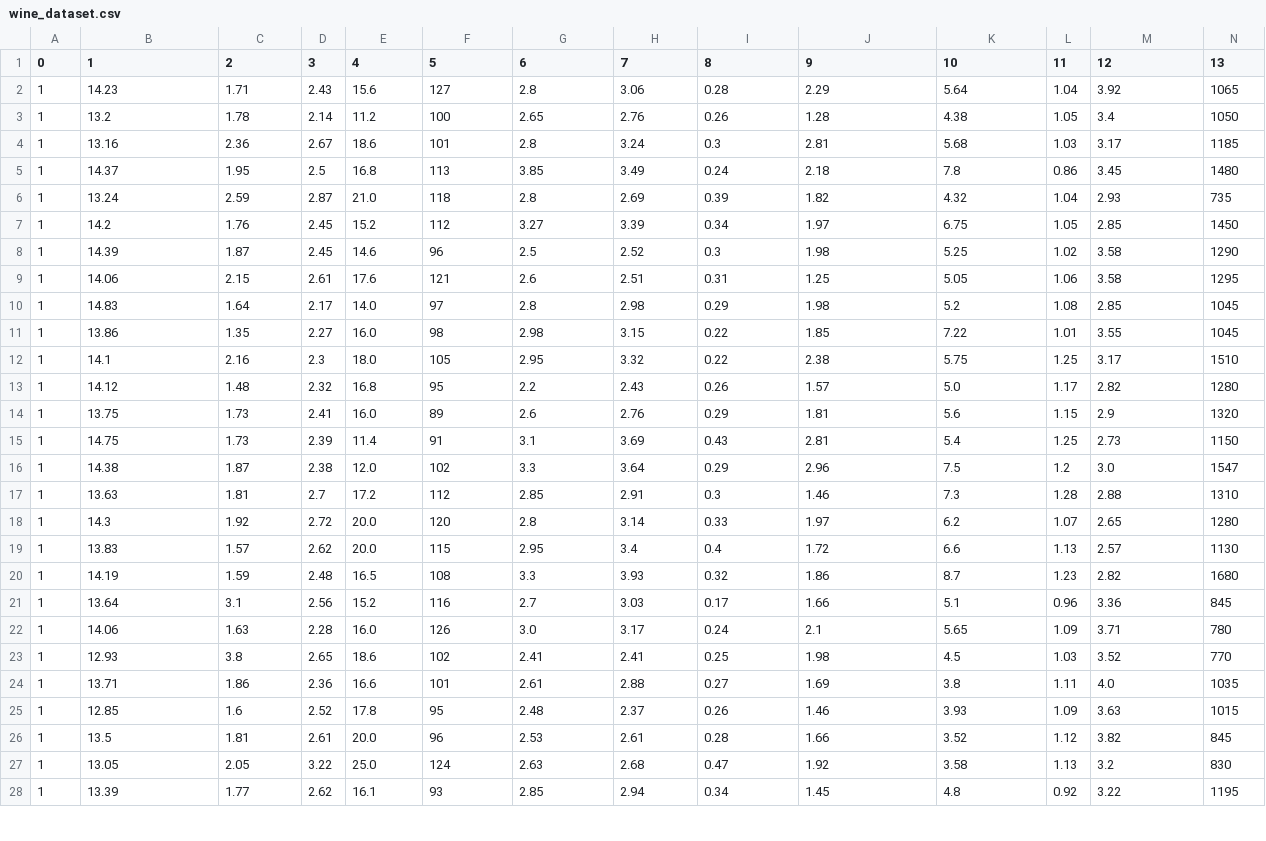
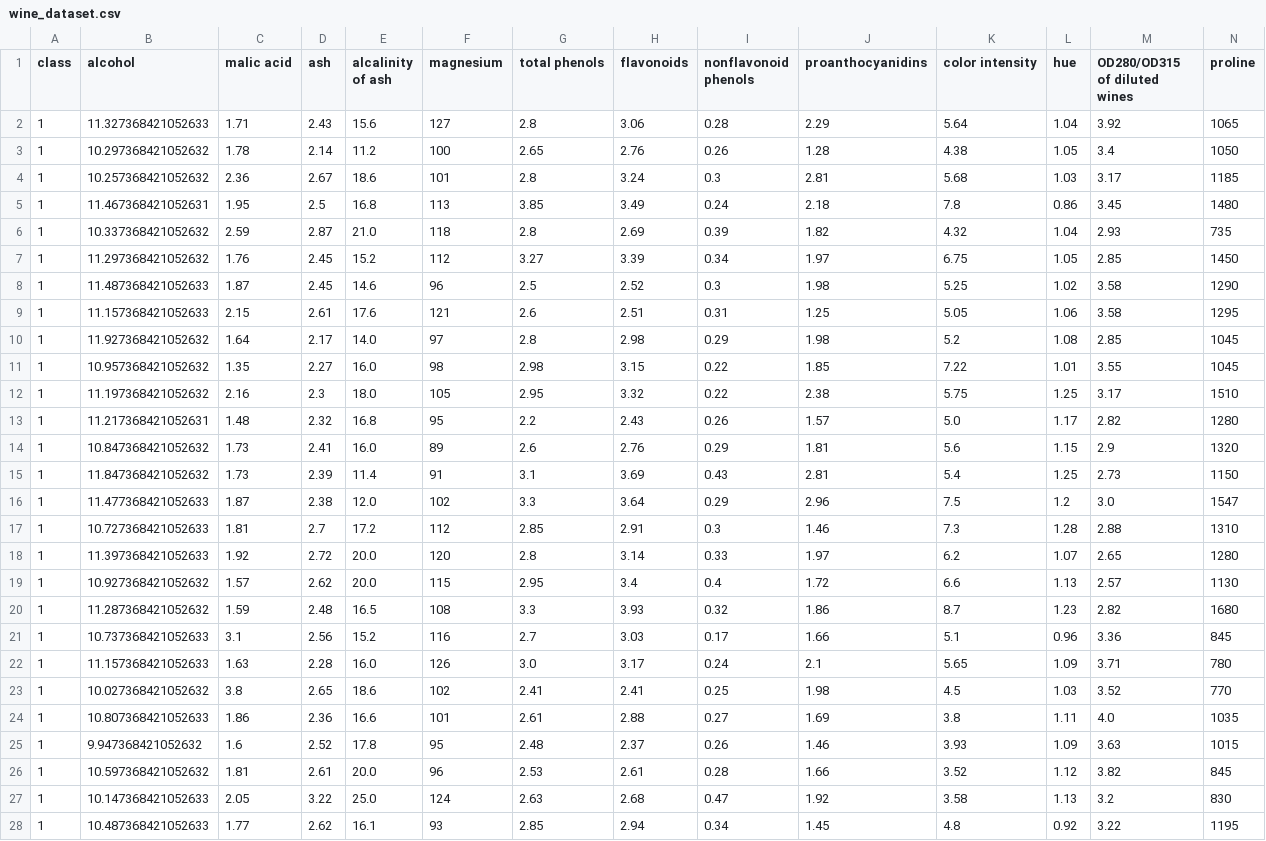
Before and after one commit to Telleria22/DICD408-TELLERIA, a CSV file: wine_dataset.csv, drawn as a sheet; only a part is shown; the diff covers the shown part only.

```diff
--- a/wine_dataset.csv
+++ b/wine_dataset.csv
@@ -1,28 +1,28 @@
-0,1,2,3,4,5,6,7,8,9,10,11,12,13
-1,14.23,1.71,2.43,15.6,127,2.8,3.06,0.28,2.29,5.64,1.04,3.92,1065
-1,13.2,1.78,2.14,11.2,100,2.65,2.76,0.26,1.28,4.38,1.05,3.4,1050
-1,13.16,2.36,2.67,18.6,101,2.8,3.24,0.3,2.81,5.68,1.03,3.17,1185
-1,14.37,1.95,2.5,16.8,113,3.85,3.49,0.24,2.18,7.8,0.86,3.45,1480
-1,13.24,2.59,2.87,21.0,118,2.8,2.69,0.39,1.82,4.32,1.04,2.93,735
-1,14.2,1.76,2.45,15.2,112,3.27,3.39,0.34,1.97,6.75,1.05,2.85,1450
-1,14.39,1.87,2.45,14.6,96,2.5,2.52,0.3,1.98,5.25,1.02,3.58,1290
-1,14.06,2.15,2.61,17.6,121,2.6,2.51,0.31,1.25,5.05,1.06,3.58,1295
-1,14.83,1.64,2.17,14.0,97,2.8,2.98,0.29,1.98,5.2,1.08,2.85,1045
-1,13.86,1.35,2.27,16.0,98,2.98,3.15,0.22,1.85,7.22,1.01,3.55,1045
-1,14.1,2.16,2.3,18.0,105,2.95,3.32,0.22,2.38,5.75,1.25,3.17,1510
-1,14.12,1.48,2.32,16.8,95,2.2,2.43,0.26,1.57,5.0,1.17,2.82,1280
-1,13.75,1.73,2.41,16.0,89,2.6,2.76,0.29,1.81,5.6,1.15,2.9,1320
-1,14.75,1.73,2.39,11.4,91,3.1,3.69,0.43,2.81,5.4,1.25,2.73,1150
-1,14.38,1.87,2.38,12.0,102,3.3,3.64,0.29,2.96,7.5,1.2,3.0,1547
-1,13.63,1.81,2.7,17.2,112,2.85,2.91,0.3,1.46,7.3,1.28,2.88,1310
-1,14.3,1.92,2.72,20.0,120,2.8,3.14,0.33,1.97,6.2,1.07,2.65,1280
-1,13.83,1.57,2.62,20.0,115,2.95,3.4,0.4,1.72,6.6,1.13,2.57,1130
-1,14.19,1.59,2.48,16.5,108,3.3,3.93,0.32,1.86,8.7,1.23,2.82,1680
-1,13.64,3.1,2.56,15.2,116,2.7,3.03,0.17,1.66,5.1,0.96,3.36,845
-1,14.06,1.63,2.28,16.0,126,3.0,3.17,0.24,2.1,5.65,1.09,3.71,780
-1,12.93,3.8,2.65,18.6,102,2.41,2.41,0.25,1.98,4.5,1.03,3.52,770
-1,13.71,1.86,2.36,16.6,101,2.61,2.88,0.27,1.69,3.8,1.11,4.0,1035
-1,12.85,1.6,2.52,17.8,95,2.48,2.37,0.26,1.46,3.93,1.09,3.63,1015
-1,13.5,1.81,2.61,20.0,96,2.53,2.61,0.28,1.66,3.52,1.12,3.82,845
-1,13.05,2.05,3.22,25.0,124,2.63,2.68,0.47,1.92,3.58,1.13,3.2,830
-1,13.39,1.77,2.62,16.1,93,2.85,2.94,0.34,1.45,4.8,0.92,3.22,1195
+class,alcohol,malic acid,ash,alcalinity of ash,magnesium,total phenols,flavonoids,nonflavonoid phenols,proanthocyanidins,color intensity,hue,OD280/OD315 of diluted wines,proline
+1,11.327368421052633,1.71,2.43,15.6,127,2.8,3.06,0.28,2.29,5.64,1.04,3.92,1065
+1,10.297368421052632,1.78,2.14,11.2,100,2.65,2.76,0.26,1.28,4.38,1.05,3.4,1050
+1,10.257368421052632,2.36,2.67,18.6,101,2.8,3.24,0.3,2.81,5.68,1.03,3.17,1185
+1,11.467368421052631,1.95,2.5,16.8,113,3.85,3.49,0.24,2.18,7.8,0.86,3.45,1480
+1,10.337368421052632,2.59,2.87,21.0,118,2.8,2.69,0.39,1.82,4.32,1.04,2.93,735
+1,11.297368421052632,1.76,2.45,15.2,112,3.27,3.39,0.34,1.97,6.75,1.05,2.85,1450
+1,11.487368421052633,1.87,2.45,14.6,96,2.5,2.52,0.3,1.98,5.25,1.02,3.58,1290
+1,11.157368421052633,2.15,2.61,17.6,121,2.6,2.51,0.31,1.25,5.05,1.06,3.58,1295
+1,11.927368421052632,1.64,2.17,14.0,97,2.8,2.98,0.29,1.98,5.2,1.08,2.85,1045
+1,10.957368421052632,1.35,2.27,16.0,98,2.98,3.15,0.22,1.85,7.22,1.01,3.55,1045
+1,11.197368421052632,2.16,2.3,18.0,105,2.95,3.32,0.22,2.38,5.75,1.25,3.17,1510
+1,11.217368421052631,1.48,2.32,16.8,95,2.2,2.43,0.26,1.57,5.0,1.17,2.82,1280
+1,10.847368421052632,1.73,2.41,16.0,89,2.6,2.76,0.29,1.81,5.6,1.15,2.9,1320
+1,11.847368421052632,1.73,2.39,11.4,91,3.1,3.69,0.43,2.81,5.4,1.25,2.73,1150
+1,11.477368421052633,1.87,2.38,12.0,102,3.3,3.64,0.29,2.96,7.5,1.2,3.0,1547
+1,10.727368421052633,1.81,2.7,17.2,112,2.85,2.91,0.3,1.46,7.3,1.28,2.88,1310
+1,11.397368421052633,1.92,2.72,20.0,120,2.8,3.14,0.33,1.97,6.2,1.07,2.65,1280
+1,10.927368421052632,1.57,2.62,20.0,115,2.95,3.4,0.4,1.72,6.6,1.13,2.57,1130
+1,11.287368421052632,1.59,2.48,16.5,108,3.3,3.93,0.32,1.86,8.7,1.23,2.82,1680
+1,10.737368421052633,3.1,2.56,15.2,116,2.7,3.03,0.17,1.66,5.1,0.96,3.36,845
+1,11.157368421052633,1.63,2.28,16.0,126,3.0,3.17,0.24,2.1,5.65,1.09,3.71,780
+1,10.027368421052632,3.8,2.65,18.6,102,2.41,2.41,0.25,1.98,4.5,1.03,3.52,770
+1,10.807368421052633,1.86,2.36,16.6,101,2.61,2.88,0.27,1.69,3.8,1.11,4.0,1035
+1,9.947368421052632,1.6,2.52,17.8,95,2.48,2.37,0.26,1.46,3.93,1.09,3.63,1015
+1,10.597368421052632,1.81,2.61,20.0,96,2.53,2.61,0.28,1.66,3.52,1.12,3.82,845
+1,10.147368421052633,2.05,3.22,25.0,124,2.63,2.68,0.47,1.92,3.58,1.13,3.2,830
+1,10.487368421052633,1.77,2.62,16.1,93,2.85,2.94,0.34,1.45,4.8,0.92,3.22,1195
```
Also changed, not shown: 151 edited cells elsewhere in this file, 3 other files.
